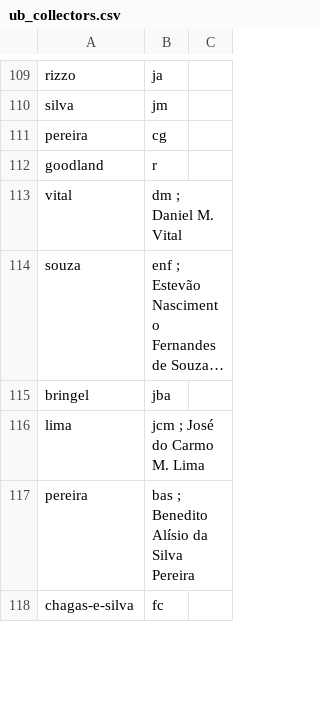
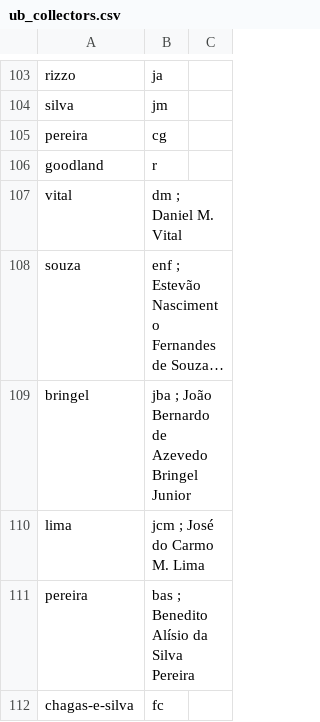
Before and after one commit to pedrosiracusa/caryocar, a CSV file: data/ub_collectors.csv, drawn as a sheet; only a part is shown, gaps mark what is left out; long unchanged cells end in …; addresses are those after the commit; the diff covers the shown part only; the diff names each change by its address in the sheet, - before the commit and + after, or states it on an @@ line.

```diff
--- a/data/ub_collectors.csv
+++ b/data/ub_collectors.csv
-B109: jba
+B109: jba ; João Bernardo de Azevedo Bringel Junior
```
Also changed, not shown: 41 added rows, 9 removed rows and 28 edited cells elsewhere in this file.
